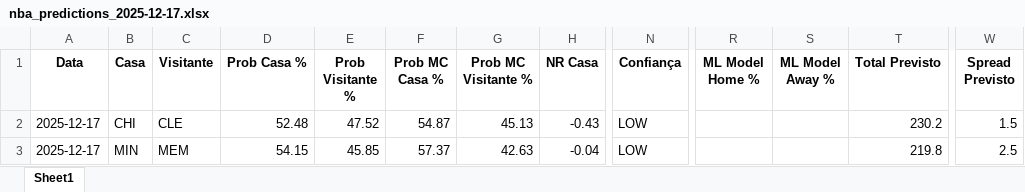
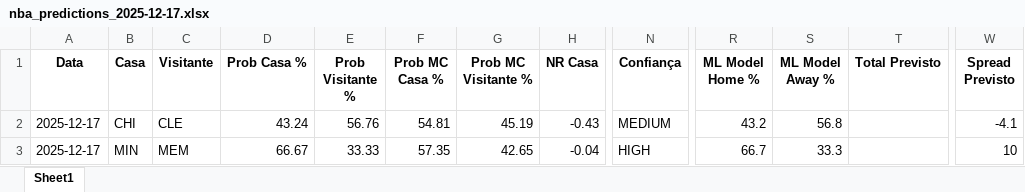
Before and after one commit to denismuril/nba-predictor, an Excel workbook: results/nba_predictions_2025-12-17.xlsx, sheet Sheet1, drawn as a sheet; only a part is shown, gaps mark what is left out; values as stored, in another font and other column widths than the file's, no borders; the diff names each change by its address in the sheet, - before the commit and + after, or states it on an @@ line.

Commit message:
feat: Implement advanced domain expert features, data preparation, and hyperparameter optimization scripts, alongside new cache and prediction result files.

```diff
--- a/results/nba_predictions_2025-12-17.xlsx (sheet Sheet1)
+++ b/results/nba_predictions_2025-12-17.xlsx (sheet Sheet1)
-D2 (Prob Casa %): 52.48
+D2 (Prob Casa %): 43.24
-E2 (Prob Visitante %): 47.52
+E2 (Prob Visitante %): 56.76
-F2 (Prob MC Casa %): 54.87
+F2 (Prob MC Casa %): 54.81
-G2 (Prob MC Visitante %): 45.13
+G2 (Prob MC Visitante %): 45.19
-N2 (Confiança): LOW
+N2 (Confiança): MEDIUM
-R2 (ML Model Home %): (empty)
+R2 (ML Model Home %): 43.2
-S2 (ML Model Away %): (empty)
+S2 (ML Model Away %): 56.8
-T2 (Total Previsto): 230.2
+T2 (Total Previsto): (empty)
-W2 (Spread Previsto): 1.5
+W2 (Spread Previsto): -4.1
-D3 (Prob Casa %): 54.15
+D3 (Prob Casa %): 66.67
-E3 (Prob Visitante %): 45.85
+E3 (Prob Visitante %): 33.33
-F3 (Prob MC Casa %): 57.37
+F3 (Prob MC Casa %): 57.35
-G3 (Prob MC Visitante %): 42.63
+G3 (Prob MC Visitante %): 42.65
-N3 (Confiança): LOW
+N3 (Confiança): HIGH
-R3 (ML Model Home %): (empty)
+R3 (ML Model Home %): 66.7
-S3 (ML Model Away %): (empty)
+S3 (ML Model Away %): 33.3
-T3 (Total Previsto): 219.8
+T3 (Total Previsto): (empty)
-W3 (Spread Previsto): 2.5
+W3 (Spread Previsto): 10
```
Also changed, not shown: 9 other files.
